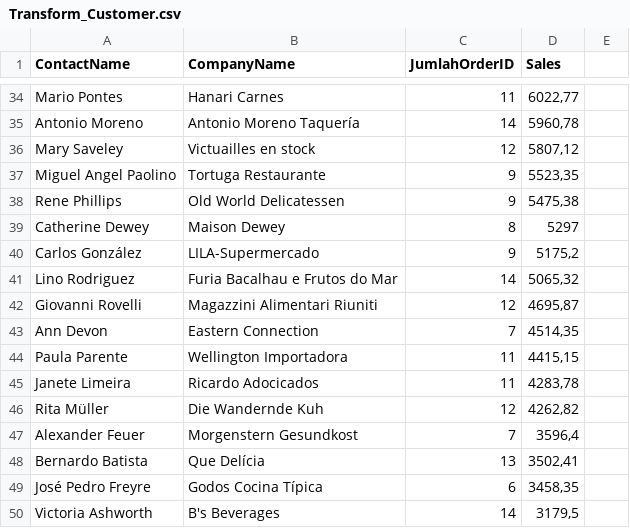
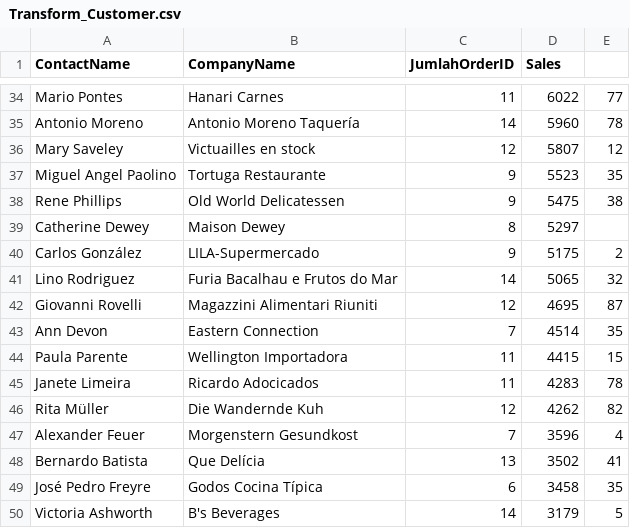
Before and after one commit to FaddliLWibowo/DataonGithub, a CSV file: mini_project_DE_DSLS2023/Transform_Customer.csv, drawn as a sheet; only a part is shown, gaps mark what is left out; the diff covers the shown part only; the diff names each change by its address in the sheet, - before the commit and + after, or states it on an @@ line.

```diff
--- a/mini_project_DE_DSLS2023/Transform_Customer.csv
+++ b/mini_project_DE_DSLS2023/Transform_Customer.csv
-D34 (Sales): 6022,77
+D34 (Sales): 6022
-E34: (empty)
+E34: 77
-D35 (Sales): 5960,78
+D35 (Sales): 5960
-E35: (empty)
+E35: 78
-D36 (Sales): 5807,12
+D36 (Sales): 5807
-E36: (empty)
+E36: 12
-D37 (Sales): 5523,35
+D37 (Sales): 5523
-E37: (empty)
+E37: 35
-D38 (Sales): 5475,38
+D38 (Sales): 5475
-E38: (empty)
+E38: 38
-D40 (Sales): 5175,2
+D40 (Sales): 5175
-E40: (empty)
+E40: 2
-D41 (Sales): 5065,32
+D41 (Sales): 5065
-E41: (empty)
+E41: 32
-D42 (Sales): 4695,87
+D42 (Sales): 4695
-E42: (empty)
+E42: 87
-D43 (Sales): 4514,35
+D43 (Sales): 4514
-E43: (empty)
+E43: 35
-D44 (Sales): 4415,15
+D44 (Sales): 4415
-E44: (empty)
+E44: 15
-D45 (Sales): 4283,78
+D45 (Sales): 4283
-E45: (empty)
+E45: 78
-D46 (Sales): 4262,82
+D46 (Sales): 4262
-E46: (empty)
+E46: 82
-D47 (Sales): 3596,4
+D47 (Sales): 3596
-E47: (empty)
+E47: 4
-D48 (Sales): 3502,41
+D48 (Sales): 3502
-E48: (empty)
+E48: 41
-D49 (Sales): 3458,35
+D49 (Sales): 3458
-E49: (empty)
+E49: 35
-D50 (Sales): 3179,5
+D50 (Sales): 3179
-E50: (empty)
+E50: 5
```
Also changed, not shown: 122 edited cells elsewhere in this file, 1 other file.
